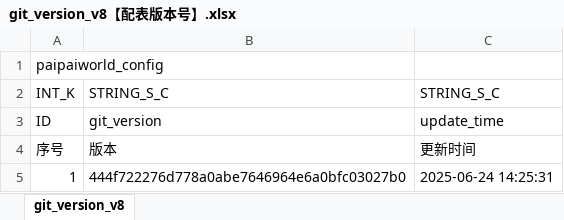
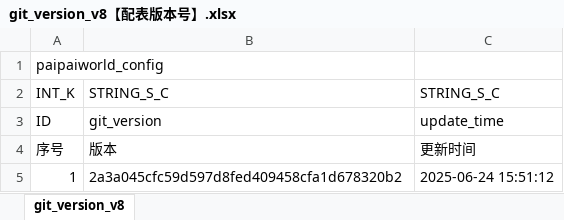
Before and after one commit to chensusu123/myfirsthub, an Excel workbook: servers/maze_main_server/conf.d/data/git_version_v8【配表版本号】.xlsx, sheet git_version_v8, drawn as a sheet; values as stored, in another font and other column widths than the file's, no borders; the diff names each change by its address in the sheet, - before the commit and + after, or states it on an @@ line.

```diff
--- a/servers/maze_main_server/conf.d/data/git_version_v8【配表版本号】.xlsx (sheet git_version_v8)
+++ b/servers/maze_main_server/conf.d/data/git_version_v8【配表版本号】.xlsx (sheet git_version_v8)
-B5: 444f722276d778a0abe7646964e6a0bfc03027b0
+B5: 2a3a045cfc59d597d8fed409458cfa1d678320b2
-C5: 2025-06-24 14:25:31
+C5: 2025-06-24 15:51:12
```
Also changed, not shown: servers/maze_main_server/conf.d/data/doll_map_puzzle_new_v8【人偶-地图数据-新解谜】.xlsx, 1 other file.
